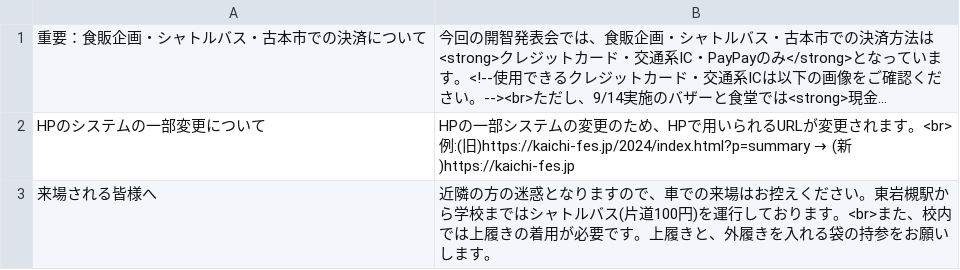
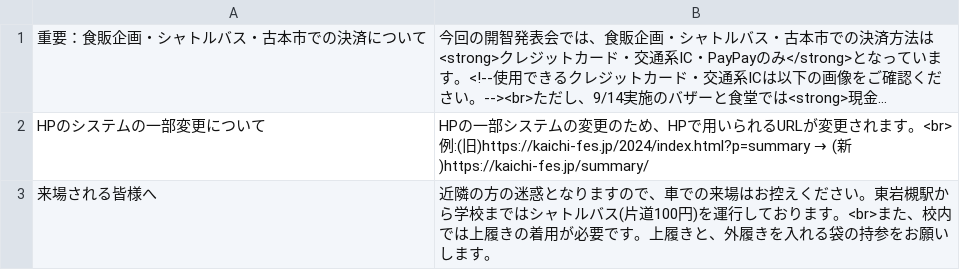
Before and after one commit to RXHAP/kaihatsu2024, a CSV file: notice.csv, drawn as a sheet; long unchanged cells end in …; the diff names each change by its address in the sheet, - before the commit and + after, or states it on an @@ line.

```diff
--- a/notice.csv
+++ b/notice.csv
-B2: …(新)https://kaichi-fes.jp
+B2: …(新)https://kaichi-fes.jp/summary/
```
Also changed, not shown: 11 other files.
